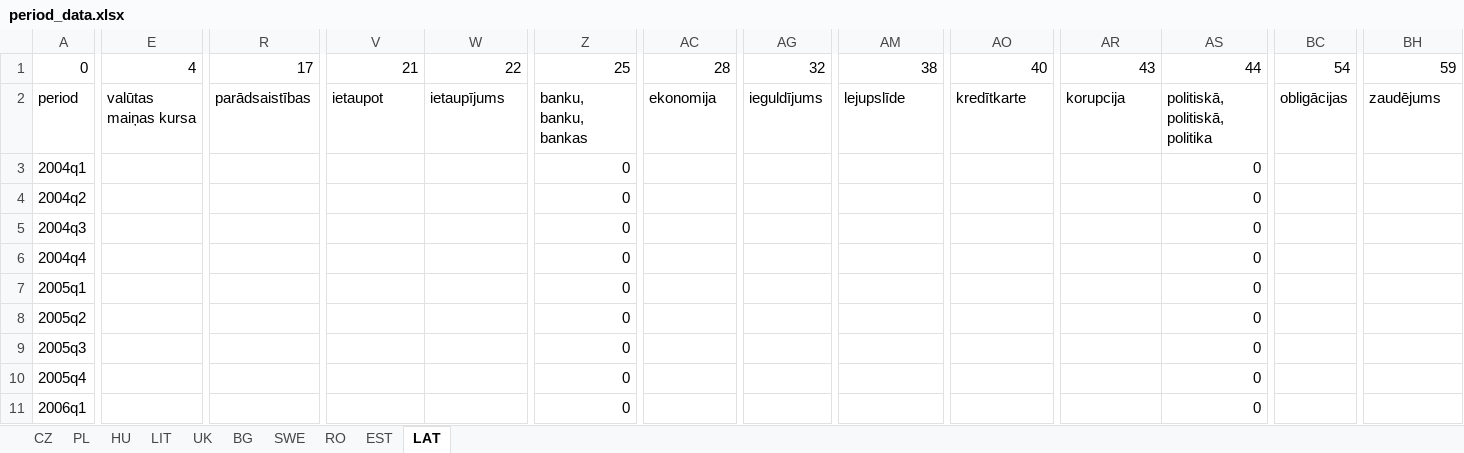
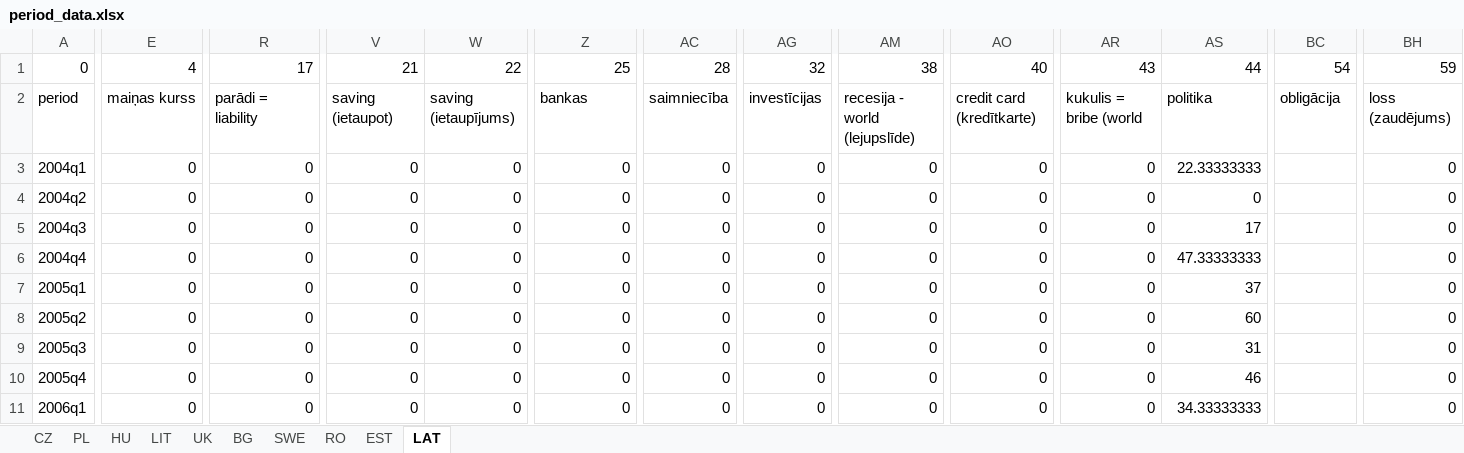
Before and after one commit to jontesek/mendelu-ustav-financi, an Excel workbook: google-trends/output/period_data.xlsx, sheet LAT, drawn as a sheet; only a part is shown, gaps mark what is left out; values as stored, in another font and other column widths than the file's, no borders; the diff covers the shown part only; the diff names each change by its address in the sheet, - before the commit and + after, or states it on an @@ line.

```diff
--- a/google-trends/output/period_data.xlsx (sheet LAT)
+++ b/google-trends/output/period_data.xlsx (sheet LAT)
-E2: valūtas maiņas kursa
+E2: maiņas kurss
-R2: parādsaistības
+R2: parādi = liability
-V2: ietaupot
+V2: saving (ietaupot)
-W2: ietaupījums
+W2: saving (ietaupījums)
-Z2: banku, banku, bankas
+Z2: bankas
-AC2: ekonomija
+AC2: saimniecība
-AG2: ieguldījums
+AG2: investīcijas
-AM2: lejupslīde
+AM2: recesija - world (lejupslīde)
-AO2: kredītkarte
+AO2: credit card (kredītkarte)
-AR2: korupcija
+AR2: kukulis = bribe (world
-AS2: politiskā, politiskā, politika
+AS2: politika
-BC2: obligācijas
+BC2: obligācija
-BH2: zaudējums
+BH2: loss (zaudējums)
-E3:E11: (empty)
+E3:E11: 0
-R3:R11: (empty)
+R3:R11: 0
-V3:V11: (empty)
+V3:V11: 0
-W3:W11: (empty)
+W3:W11: 0
-AC3:AC11: (empty)
+AC3:AC11: 0
-AG3:AG11: (empty)
+AG3:AG11: 0
-AM3:AM11: (empty)
+AM3:AM11: 0
-AO3:AO11: (empty)
+AO3:AO11: 0
-AR3:AR11: (empty)
+AR3:AR11: 0
-AS3: 0
+AS3: 22.33333333
-BH3:BH11: (empty)
+BH3:BH11: 0
-AS5: 0
+AS5: 17
-AS6: 0
+AS6: 47.33333333
-AS7: 0
+AS7: 37
-AS8: 0
+AS8: 60
-AS9: 0
+AS9: 31
-AS10: 0
+AS10: 46
-AS11: 0
+AS11: 34.33333333
```
Also changed, not shown: 419 edited cells elsewhere in this sheet, sheet RO, sheet EST, sheet LIT, sheet BG, sheet HU, sheet PL, 3 more sheets, 3 other files.
